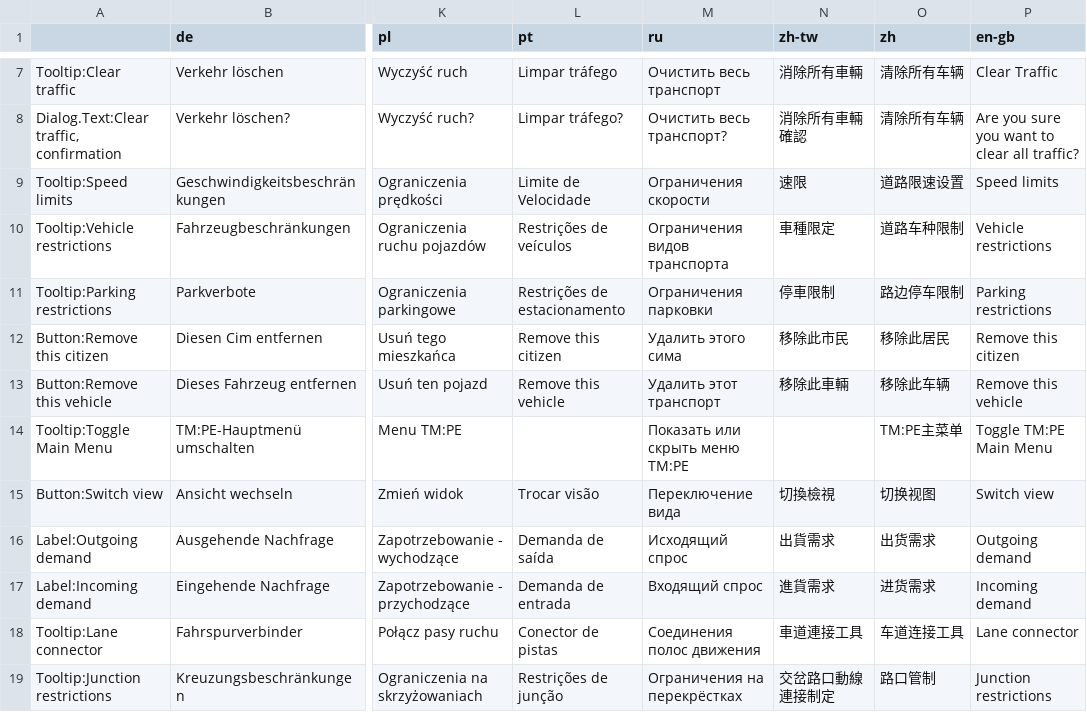
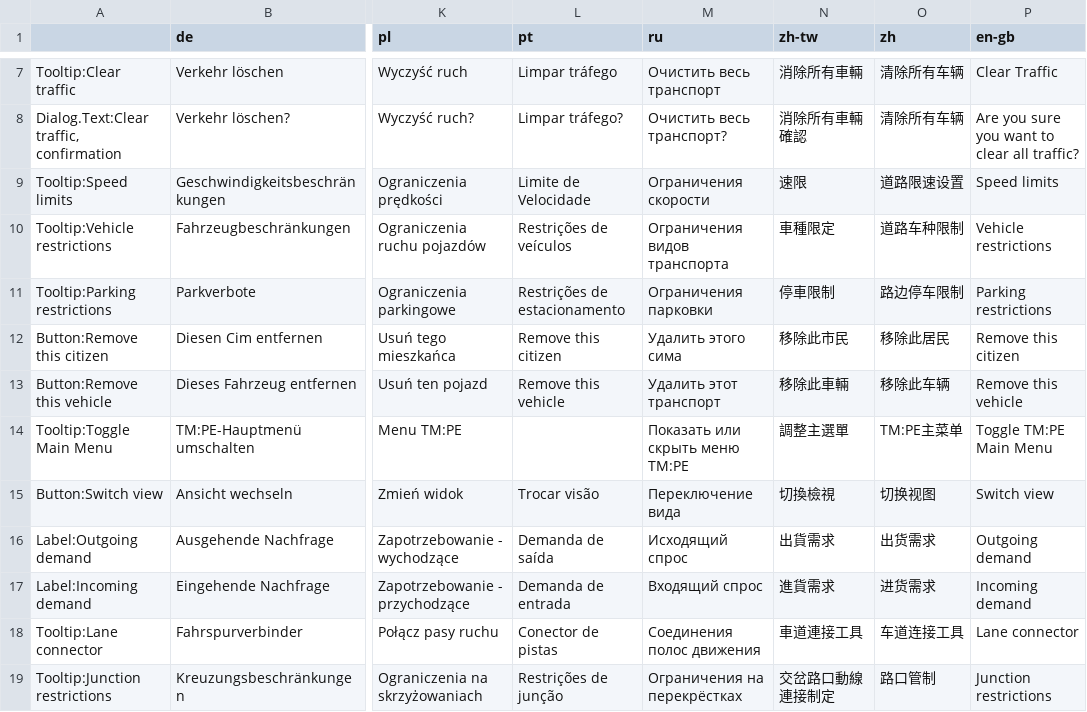
Before and after one commit to CitiesSkylinesMods/TMPE, a CSV file: TLM/TLM/Resources/Translations/Menu.csv, drawn as a sheet; only a part is shown, gaps mark what is left out; the diff names each change by its address in the sheet, - before the commit and + after, or states it on an @@ line.

Commit message:
Fix #509 Main menu Despawning text (#529)
* Fix #509 Main menu Despawning text
And delete one superfluous "full stop"
* Revert CSV file.
* Updated translations
* Update translations; Fix translation keys; New string for keybind not set

```diff
--- a/TLM/TLM/Resources/Translations/Menu.csv
+++ b/TLM/TLM/Resources/Translations/Menu.csv
-N14 (zh-tw): (empty)
+N14 (zh-tw): 調整主選單
```
Also changed, not shown: TLM/TLM/Resources/Translations/Options.csv, 7 other files.
